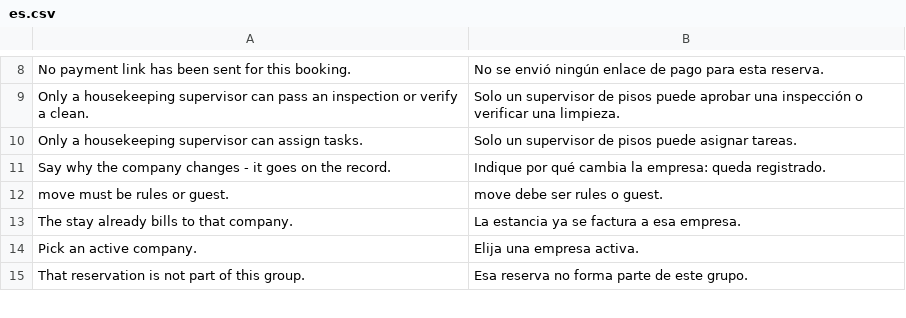
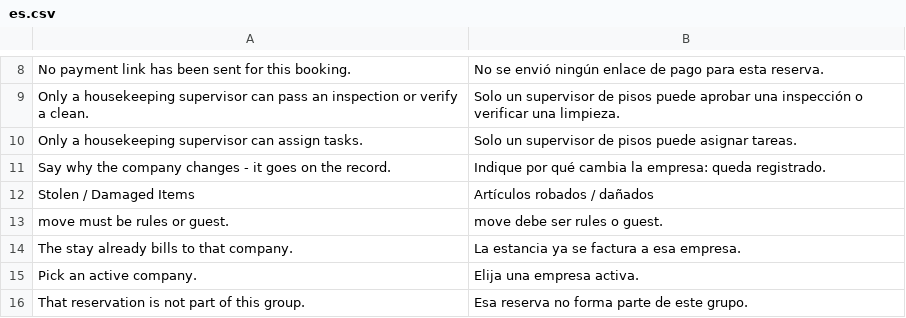
Before and after one commit to Kamra-PMS/kamra-pms, a CSV file: kamra/translations/es.csv, drawn as a sheet; only a part is shown, gaps mark what is left out; the diff names each change by its address in the sheet, - before the commit and + after, or states it on an @@ line.

```diff
--- a/kamra/translations/es.csv
+++ b/kamra/translations/es.csv
+row 12: Stolen / Damaged Items | Artículos robados / dañados
```
Also changed, not shown: kamra/translations/ar.csv, kamra/translations/hi.csv, 26 other files.
